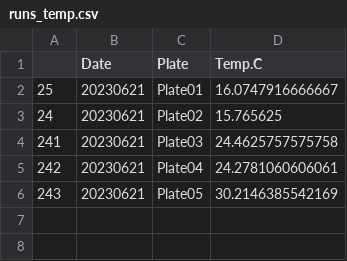
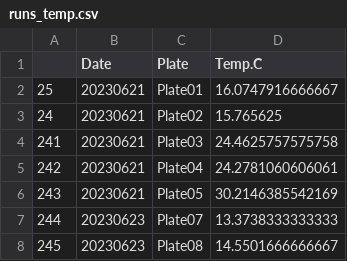
Before and after one commit to AHuffmyer/larval_symbiont_TPC, a CSV file: output/tpc_sdr/runs_temp.csv, drawn as a sheet; the diff names each change by its address in the sheet, - before the commit and + after, or states it on an @@ line.

```diff
--- a/output/tpc_sdr/runs_temp.csv
+++ b/output/tpc_sdr/runs_temp.csv
+row 7: 244 | 20230623 | Plate07 | 13.3738333333333
+row 8: 245 | 20230623 | Plate08 | 14.5501666666667
```
Also changed, not shown: output/tpc_sdr/tpc_sdr_respiration_rates_raw.csv, 10 other files.
